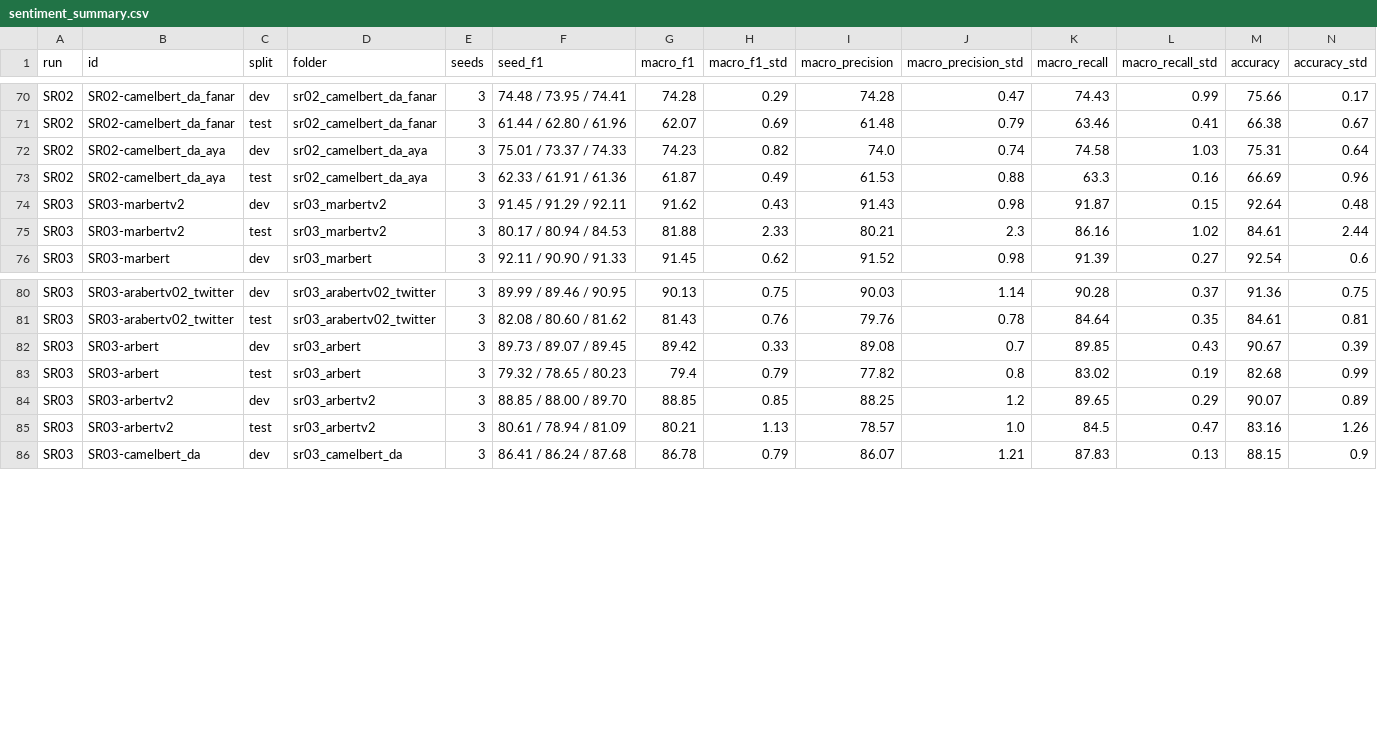
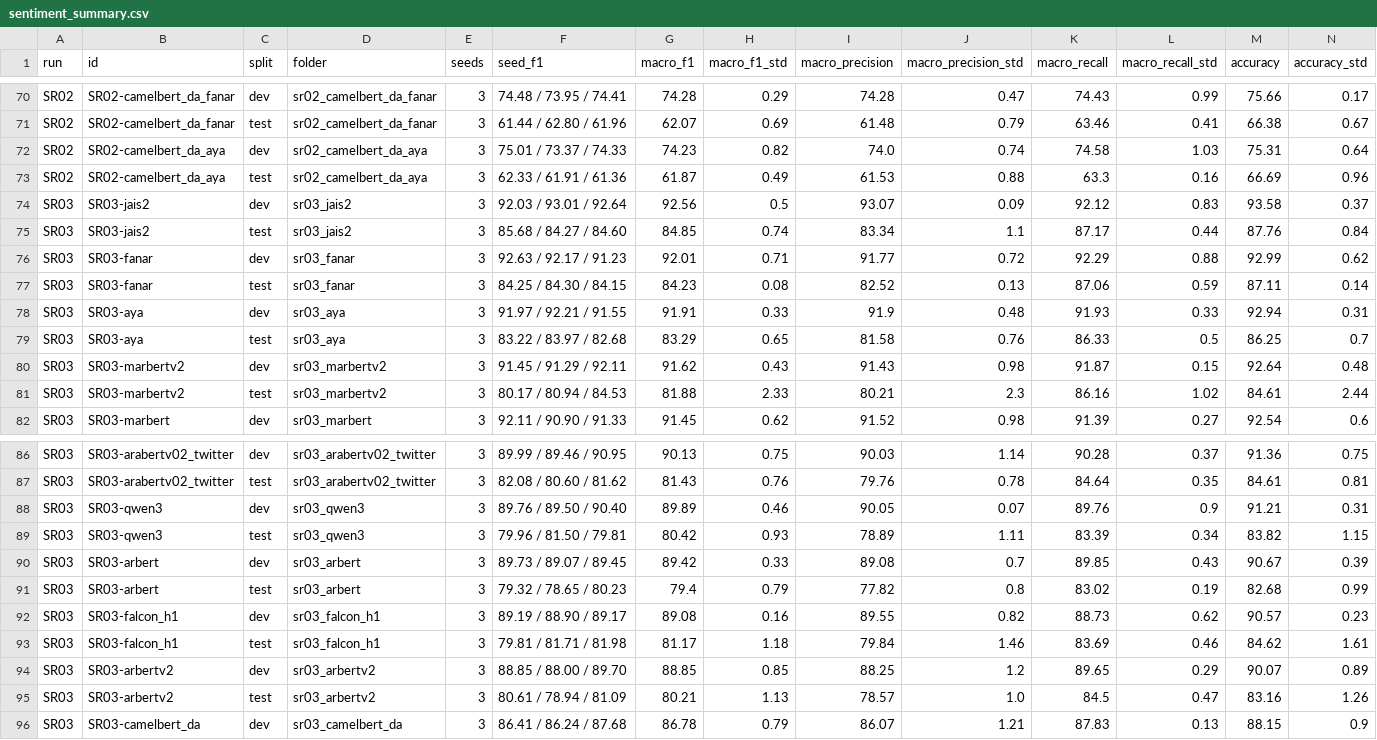
Before and after one commit to Aster-00/more_data_but_better, a CSV file: docs/sentiment/tables/sentiment_summary.csv, drawn as a sheet; only a part is shown, gaps mark what is left out; rows hold the shown columns only; the diff names each change by its address in the sheet, - before the commit and + after, or states it on an @@ line.

```diff
--- a/docs/sentiment/tables/sentiment_summary.csv
+++ b/docs/sentiment/tables/sentiment_summary.csv
+row 74: SR03 | SR03-jais2 | dev | sr03_jais2 | 3 | 92.03 / 93.01 / 92.64 | 92.56 | 0.5 | 93.07 | 0.09 | 92.12 | 0.83 | 93.58 | 0.37
+row 75: SR03 | SR03-jais2 | test | sr03_jais2 | 3 | 85.68 / 84.27 / 84.60 | 84.85 | 0.74 | 83.34 | 1.1 | 87.17 | 0.44 | 87.76 | 0.84
+row 76: SR03 | SR03-fanar | dev | sr03_fanar | 3 | 92.63 / 92.17 / 91.23 | 92.01 | 0.71 | 91.77 | 0.72 | 92.29 | 0.88 | 92.99 | 0.62
+row 77: SR03 | SR03-fanar | test | sr03_fanar | 3 | 84.25 / 84.30 / 84.15 | 84.23 | 0.08 | 82.52 | 0.13 | 87.06 | 0.59 | 87.11 | 0.14
+row 78: SR03 | SR03-aya | dev | sr03_aya | 3 | 91.97 / 92.21 / 91.55 | 91.91 | 0.33 | 91.9 | 0.48 | 91.93 | 0.33 | 92.94 | 0.31
+row 79: SR03 | SR03-aya | test | sr03_aya | 3 | 83.22 / 83.97 / 82.68 | 83.29 | 0.65 | 81.58 | 0.76 | 86.33 | 0.5 | 86.25 | 0.7
+row 88: SR03 | SR03-qwen3 | dev | sr03_qwen3 | 3 | 89.76 / 89.50 / 90.40 | 89.89 | 0.46 | 90.05 | 0.07 | 89.76 | 0.9 | 91.21 | 0.31
+row 89: SR03 | SR03-qwen3 | test | sr03_qwen3 | 3 | 79.96 / 81.50 / 79.81 | 80.42 | 0.93 | 78.89 | 1.11 | 83.39 | 0.34 | 83.82 | 1.15
+row 92: SR03 | SR03-falcon_h1 | dev | sr03_falcon_h1 | 3 | 89.19 / 88.90 / 89.17 | 89.08 | 0.16 | 89.55 | 0.82 | 88.73 | 0.62 | 90.57 | 0.23
+row 93: SR03 | SR03-falcon_h1 | test | sr03_falcon_h1 | 3 | 79.81 / 81.71 / 81.98 | 81.17 | 1.18 | 79.84 | 1.46 | 83.69 | 0.46 | 84.62 | 1.61
```
Also changed, not shown: 4 other files.
